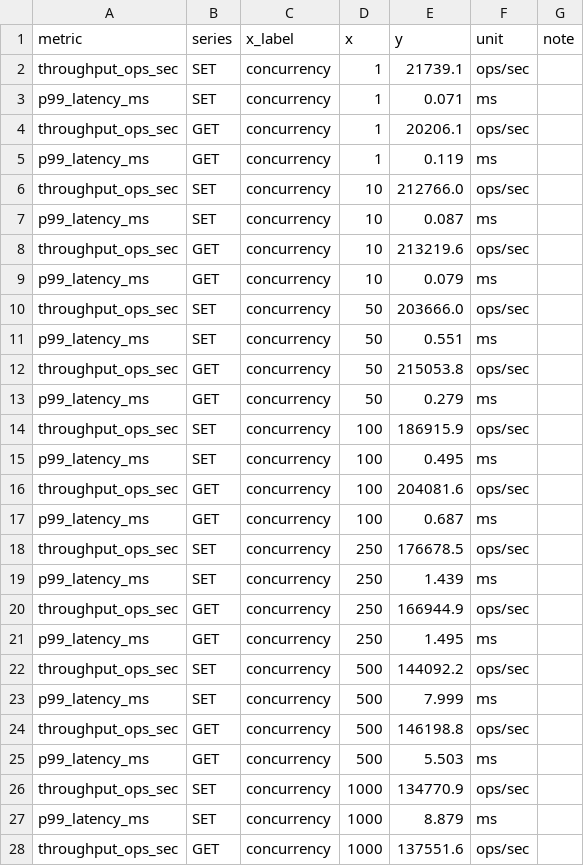
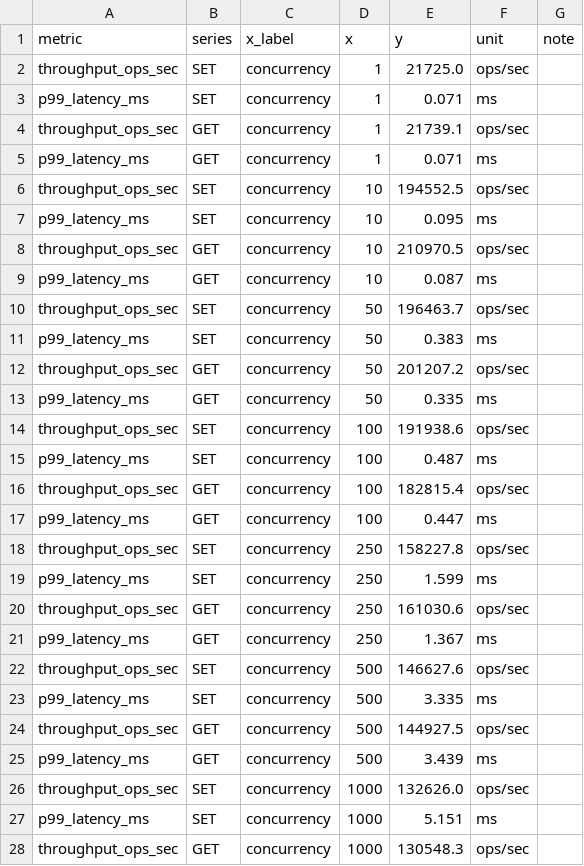
Before and after one commit to dja1369/ds_labs, a CSV file: experiments/2026-07-15-redis-blocking-threshold/results/results.csv, drawn as a sheet; only a part is shown; the diff covers the shown part only.

```diff
--- a/experiments/2026-07-15-redis-blocking-threshold/results/results.csv
+++ b/experiments/2026-07-15-redis-blocking-threshold/results/results.csv
@@ -1,28 +1,28 @@
 metric,series,x_label,x,y,unit,note
-throughput_ops_sec,SET,concurrency,1,21739.1,ops/sec,
+throughput_ops_sec,SET,concurrency,1,21725.0,ops/sec,
 p99_latency_ms,SET,concurrency,1,0.071,ms,
-throughput_ops_sec,GET,concurrency,1,20206.1,ops/sec,
-p99_latency_ms,GET,concurrency,1,0.119,ms,
-throughput_ops_sec,SET,concurrency,10,212766.0,ops/sec,
-p99_latency_ms,SET,concurrency,10,0.087,ms,
-throughput_ops_sec,GET,concurrency,10,213219.6,ops/sec,
-p99_latency_ms,GET,concurrency,10,0.079,ms,
-throughput_ops_sec,SET,concurrency,50,203666.0,ops/sec,
-p99_latency_ms,SET,concurrency,50,0.551,ms,
-throughput_ops_sec,GET,concurrency,50,215053.8,ops/sec,
-p99_latency_ms,GET,concurrency,50,0.279,ms,
-throughput_ops_sec,SET,concurrency,100,186915.9,ops/sec,
-p99_latency_ms,SET,concurrency,100,0.495,ms,
-throughput_ops_sec,GET,concurrency,100,204081.6,ops/sec,
-p99_latency_ms,GET,concurrency,100,0.687,ms,
-throughput_ops_sec,SET,concurrency,250,176678.5,ops/sec,
-p99_latency_ms,SET,concurrency,250,1.439,ms,
-throughput_ops_sec,GET,concurrency,250,166944.9,ops/sec,
-p99_latency_ms,GET,concurrency,250,1.495,ms,
-throughput_ops_sec,SET,concurrency,500,144092.2,ops/sec,
-p99_latency_ms,SET,concurrency,500,7.999,ms,
-throughput_ops_sec,GET,concurrency,500,146198.8,ops/sec,
-p99_latency_ms,GET,concurrency,500,5.503,ms,
-throughput_ops_sec,SET,concurrency,1000,134770.9,ops/sec,
-p99_latency_ms,SET,concurrency,1000,8.879,ms,
-throughput_ops_sec,GET,concurrency,1000,137551.6,ops/sec,
+throughput_ops_sec,GET,concurrency,1,21739.1,ops/sec,
+p99_latency_ms,GET,concurrency,1,0.071,ms,
+throughput_ops_sec,SET,concurrency,10,194552.5,ops/sec,
+p99_latency_ms,SET,concurrency,10,0.095,ms,
+throughput_ops_sec,GET,concurrency,10,210970.5,ops/sec,
+p99_latency_ms,GET,concurrency,10,0.087,ms,
+throughput_ops_sec,SET,concurrency,50,196463.7,ops/sec,
+p99_latency_ms,SET,concurrency,50,0.383,ms,
+throughput_ops_sec,GET,concurrency,50,201207.2,ops/sec,
+p99_latency_ms,GET,concurrency,50,0.335,ms,
+throughput_ops_sec,SET,concurrency,100,191938.6,ops/sec,
+p99_latency_ms,SET,concurrency,100,0.487,ms,
+throughput_ops_sec,GET,concurrency,100,182815.4,ops/sec,
+p99_latency_ms,GET,concurrency,100,0.447,ms,
+throughput_ops_sec,SET,concurrency,250,158227.8,ops/sec,
+p99_latency_ms,SET,concurrency,250,1.599,ms,
+throughput_ops_sec,GET,concurrency,250,161030.6,ops/sec,
+p99_latency_ms,GET,concurrency,250,1.367,ms,
+throughput_ops_sec,SET,concurrency,500,146627.6,ops/sec,
+p99_latency_ms,SET,concurrency,500,3.335,ms,
+throughput_ops_sec,GET,concurrency,500,144927.5,ops/sec,
+p99_latency_ms,GET,concurrency,500,3.439,ms,
+throughput_ops_sec,SET,concurrency,1000,132626.0,ops/sec,
+p99_latency_ms,SET,concurrency,1000,5.151,ms,
+throughput_ops_sec,GET,concurrency,1000,130548.3,ops/sec,
```
Also changed, not shown: 27 added rows and 9 edited cells elsewhere in this file, 13 other files.
